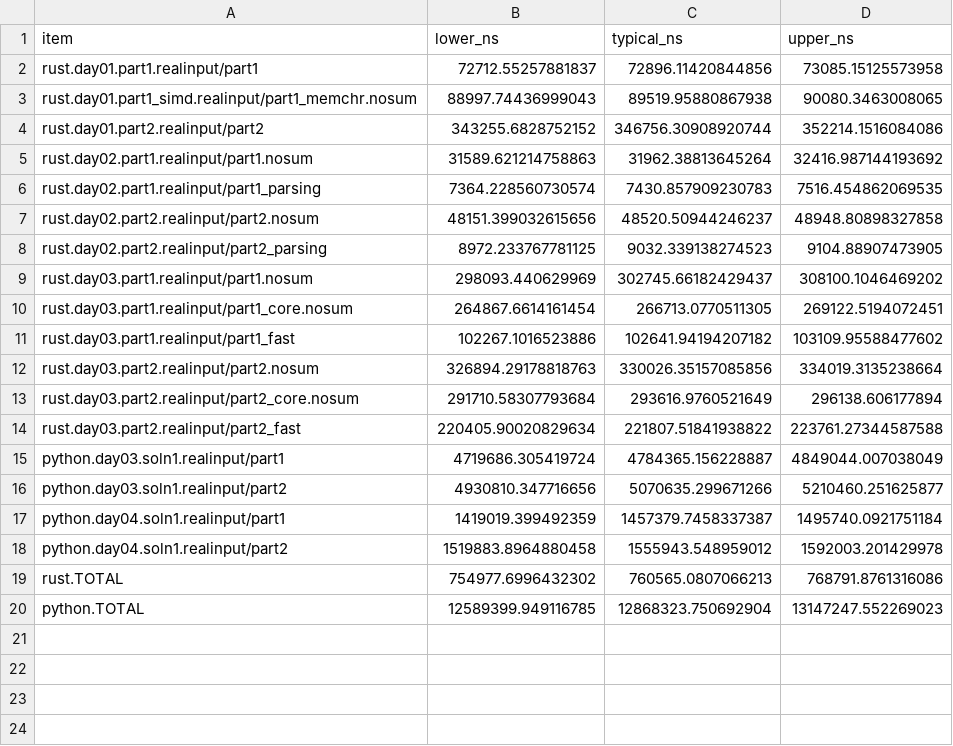
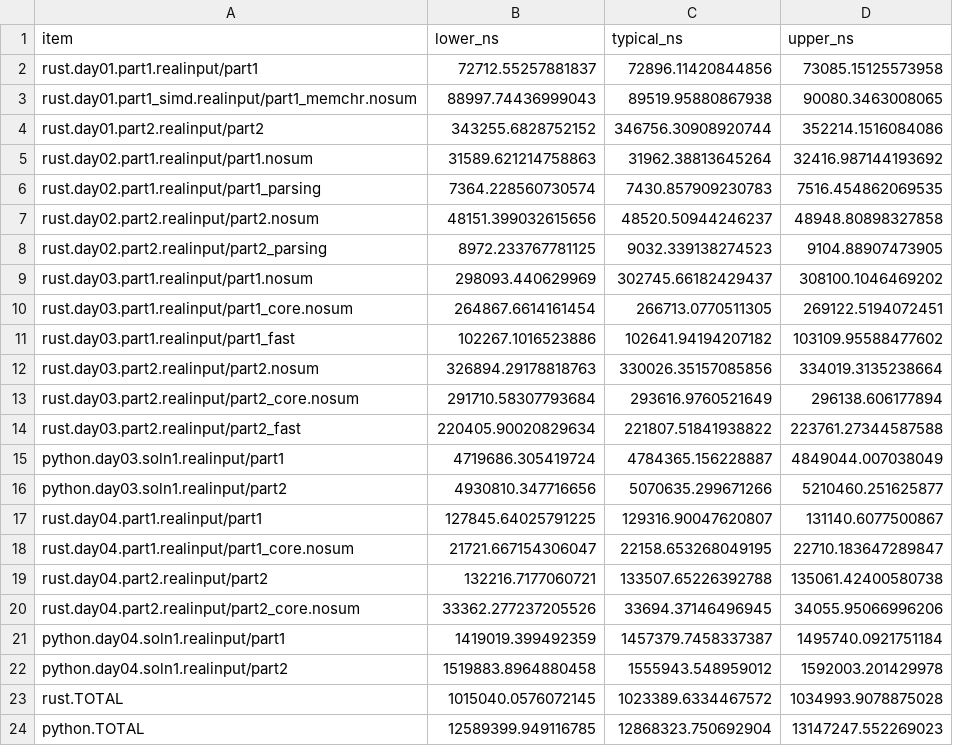
Before and after one commit to ankitson/aoc, a CSV file: 2023/bench.csv, drawn as a sheet.

Commit message:
2023-day04: rust p1 & p2 ported. 120us each

```diff
--- a/2023/bench.csv
+++ b/2023/bench.csv
@@ -16,5 +16,9 @@ python.day03.soln1.realinput/part1,4719686.305419724,4784365.156228887,4849044.0
 python.day03.soln1.realinput/part2,4930810.347716656,5070635.299671266,5210460.251625877
+rust.day04.part1.realinput/part1,127845.64025791225,129316.90047620807,131140.6077500867
+rust.day04.part1.realinput/part1_core.nosum,21721.667154306047,22158.653268049195,22710.183647289847
+rust.day04.part2.realinput/part2,132216.7177060721,133507.65226392788,135061.42400580738
+rust.day04.part2.realinput/part2_core.nosum,33362.277237205526,33694.37146496945,34055.95066996206
 python.day04.soln1.realinput/part1,1419019.399492359,1457379.7458337387,1495740.0921751184
 python.day04.soln1.realinput/part2,1519883.8964880458,1555943.548959012,1592003.201429978
-rust.TOTAL,754977.6996432302,760565.0807066213,768791.8761316086
+rust.TOTAL,1015040.0576072145,1023389.6334467572,1034993.9078875028
 python.TOTAL,12589399.949116785,12868323.750692904,13147247.552269023
```
Also changed, not shown: 6 other files.
